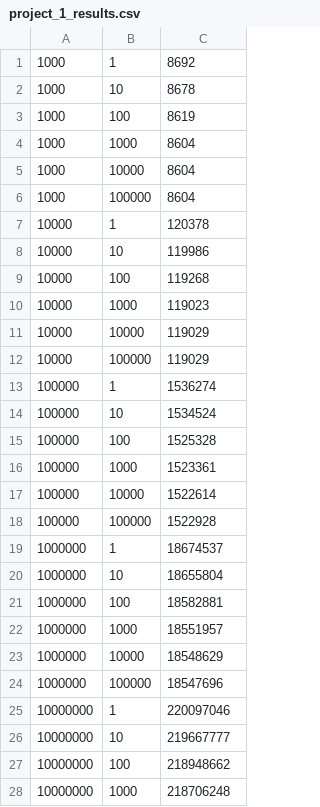
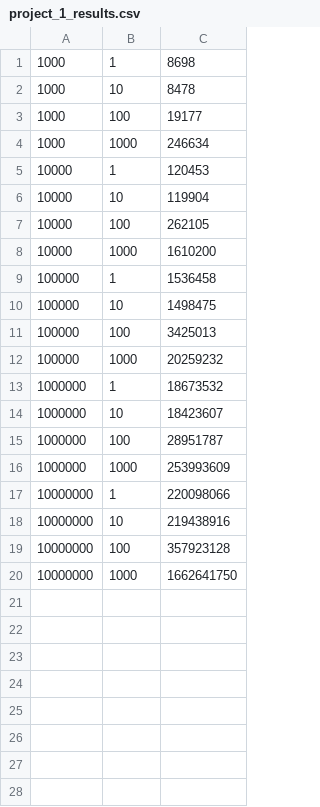
Before and after one commit to LEPK02/sc2001, a CSV file: Example Class 1/project_1_results.csv, drawn as a sheet; only a part is shown; the diff covers the shown part only.

```diff
--- a/Example Class 1/project_1_results.csv
+++ b/Example Class 1/project_1_results.csv
@@ -1,28 +1,20 @@
-1000,1,8692
-1000,10,8678
-1000,100,8619
-1000,1000,8604
-1000,10000,8604
-1000,100000,8604
-10000,1,120378
-10000,10,119986
-10000,100,119268
-10000,1000,119023
-10000,10000,119029
-10000,100000,119029
-100000,1,1536274
-100000,10,1534524
-100000,100,1525328
-100000,1000,1523361
-100000,10000,1522614
-100000,100000,1522928
-1000000,1,18674537
-1000000,10,18655804
-1000000,100,18582881
-1000000,1000,18551957
-1000000,10000,18548629
-1000000,100000,18547696
-10000000,1,220097046
-10000000,10,219667777
-10000000,100,218948662
-10000000,1000,218706248
+1000,1,8698
+1000,10,8478
+1000,100,19177
+1000,1000,246634
+10000,1,120453
+10000,10,119904
+10000,100,262105
+10000,1000,1610200
+100000,1,1536458
+100000,10,1498475
+100000,100,3425013
+100000,1000,20259232
+1000000,1,18673532
+1000000,10,18423607
+1000000,100,28951787
+1000000,1000,253993609
+10000000,1,220098066
+10000000,10,219438916
+10000000,100,357923128
+10000000,1000,1662641750
```
Also changed, not shown: 2 removed rows elsewhere in this file, 2 other files.
